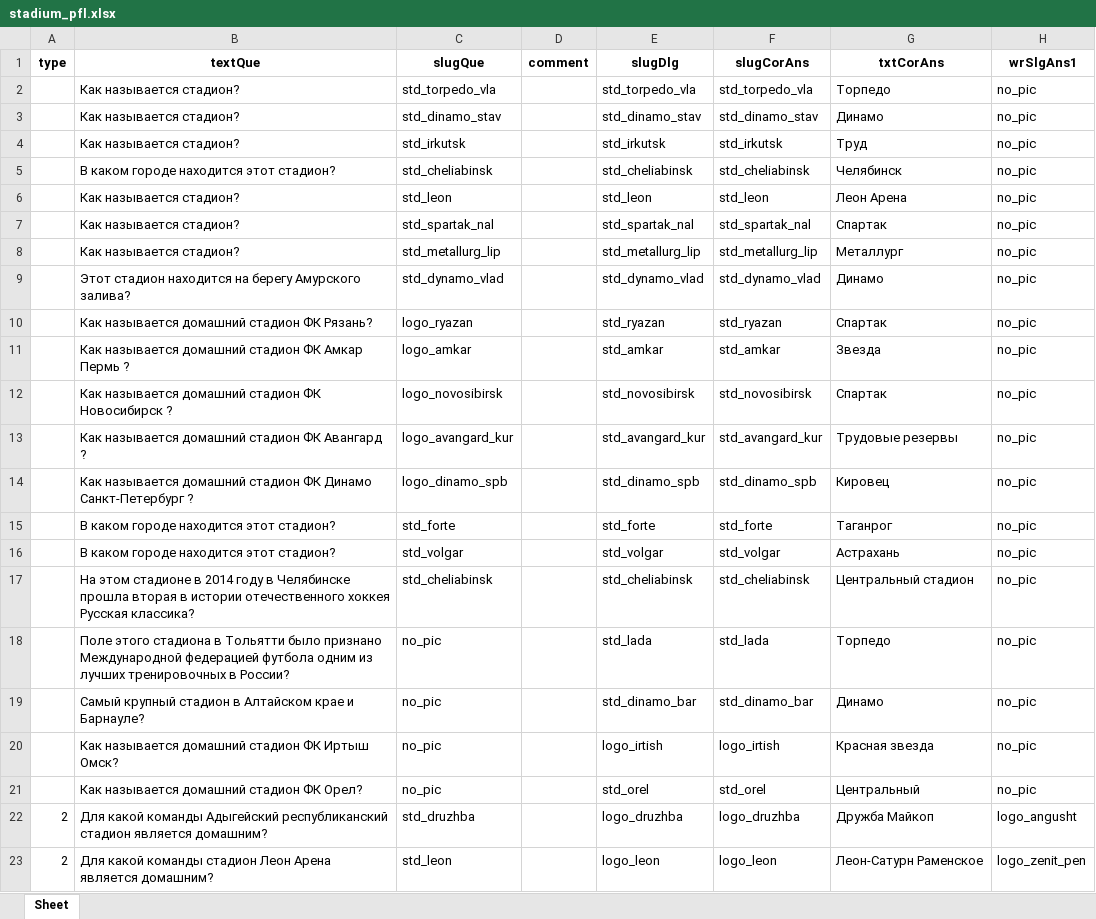
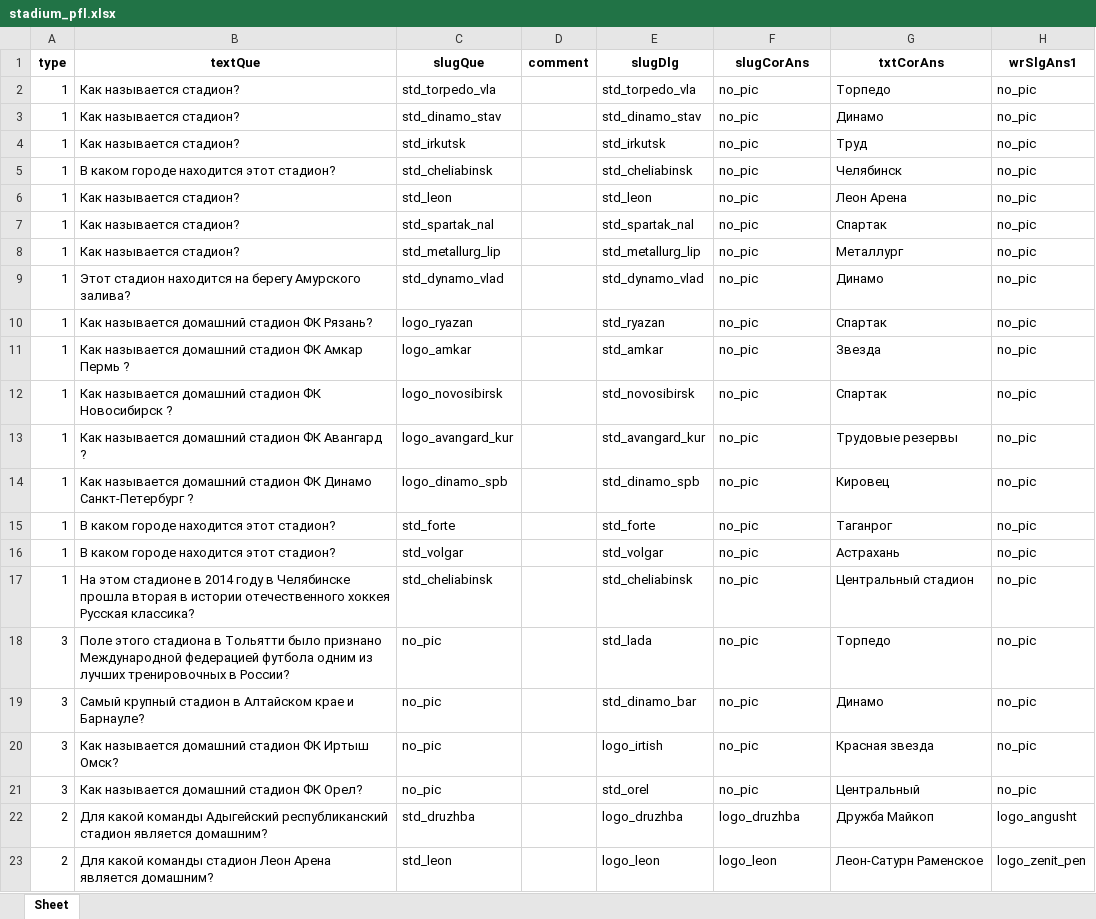
Before and after one commit to amaranth64/amaranth64.github.io, an Excel workbook: RPL_V2/xlsx/stadium_pfl.xlsx, sheet Sheet, drawn as a sheet; only a part is shown; values as stored, in another font and other column widths than the file's, no borders; the diff names each change by its address in the sheet, - before the commit and + after, or states it on an @@ line.

```diff
--- a/RPL_V2/xlsx/stadium_pfl.xlsx (sheet Sheet)
+++ b/RPL_V2/xlsx/stadium_pfl.xlsx (sheet Sheet)
-A2:A17 (type): (empty)
+A2:A17 (type): 1
-F2 (slugCorAns): std_torpedo_vla
+F2 (slugCorAns): no_pic
-F3 (slugCorAns): std_dinamo_stav
+F3 (slugCorAns): no_pic
-F4 (slugCorAns): std_irkutsk
+F4 (slugCorAns): no_pic
-F5 (slugCorAns): std_cheliabinsk
+F5 (slugCorAns): no_pic
-F6 (slugCorAns): std_leon
+F6 (slugCorAns): no_pic
-F7 (slugCorAns): std_spartak_nal
+F7 (slugCorAns): no_pic
-F8 (slugCorAns): std_metallurg_lip
+F8 (slugCorAns): no_pic
-F9 (slugCorAns): std_dynamo_vlad
+F9 (slugCorAns): no_pic
-F10 (slugCorAns): std_ryazan
+F10 (slugCorAns): no_pic
-F11 (slugCorAns): std_amkar
+F11 (slugCorAns): no_pic
-F12 (slugCorAns): std_novosibirsk
+F12 (slugCorAns): no_pic
-F13 (slugCorAns): std_avangard_kur
+F13 (slugCorAns): no_pic
-F14 (slugCorAns): std_dinamo_spb
+F14 (slugCorAns): no_pic
-F15 (slugCorAns): std_forte
+F15 (slugCorAns): no_pic
-F16 (slugCorAns): std_volgar
+F16 (slugCorAns): no_pic
-F17 (slugCorAns): std_cheliabinsk
+F17 (slugCorAns): no_pic
-A18:A21 (type): (empty)
+A18:A21 (type): 3
-F18 (slugCorAns): std_lada
+F18 (slugCorAns): no_pic
-F19 (slugCorAns): std_dinamo_bar
+F19 (slugCorAns): no_pic
-F20 (slugCorAns): logo_irtish
+F20 (slugCorAns): no_pic
-F21 (slugCorAns): std_orel
+F21 (slugCorAns): no_pic
```
Also changed, not shown: RPL_V2/xlsx/club_akhmat.xlsx, RPL_V2/xlsx/club_akron.xlsx, 40 other files.
